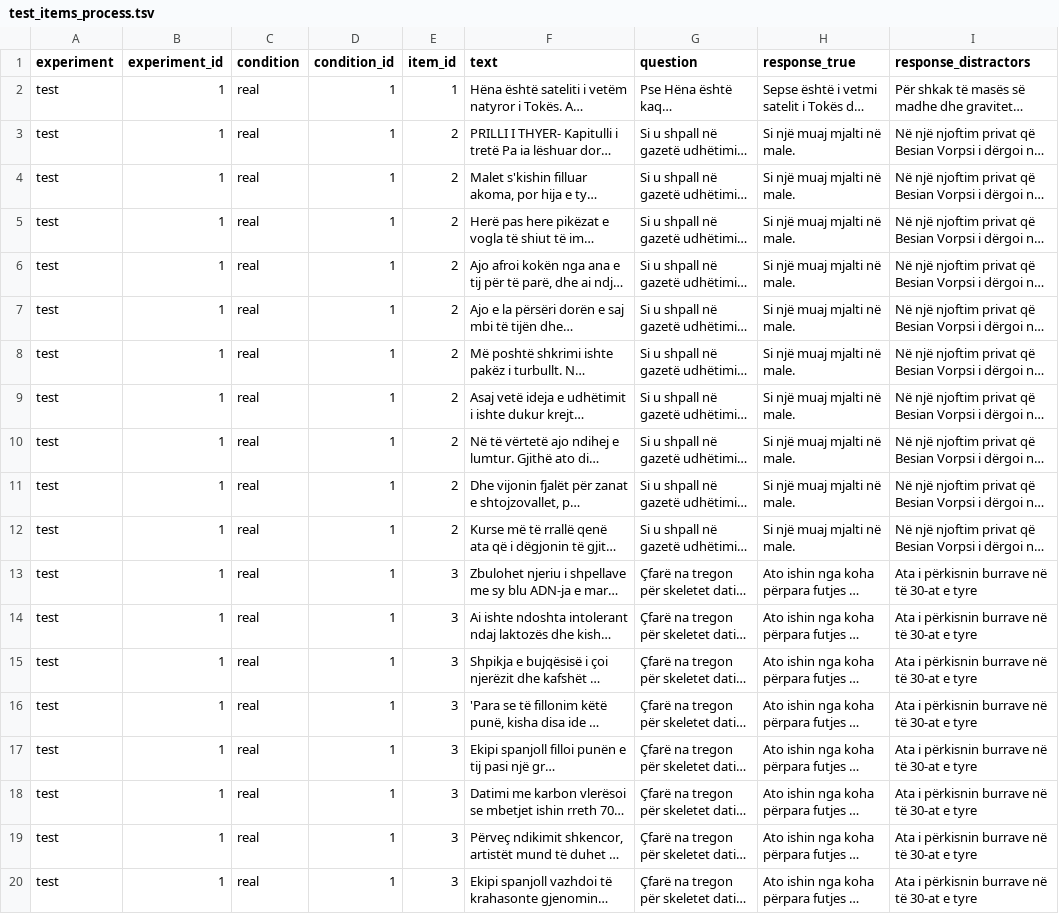
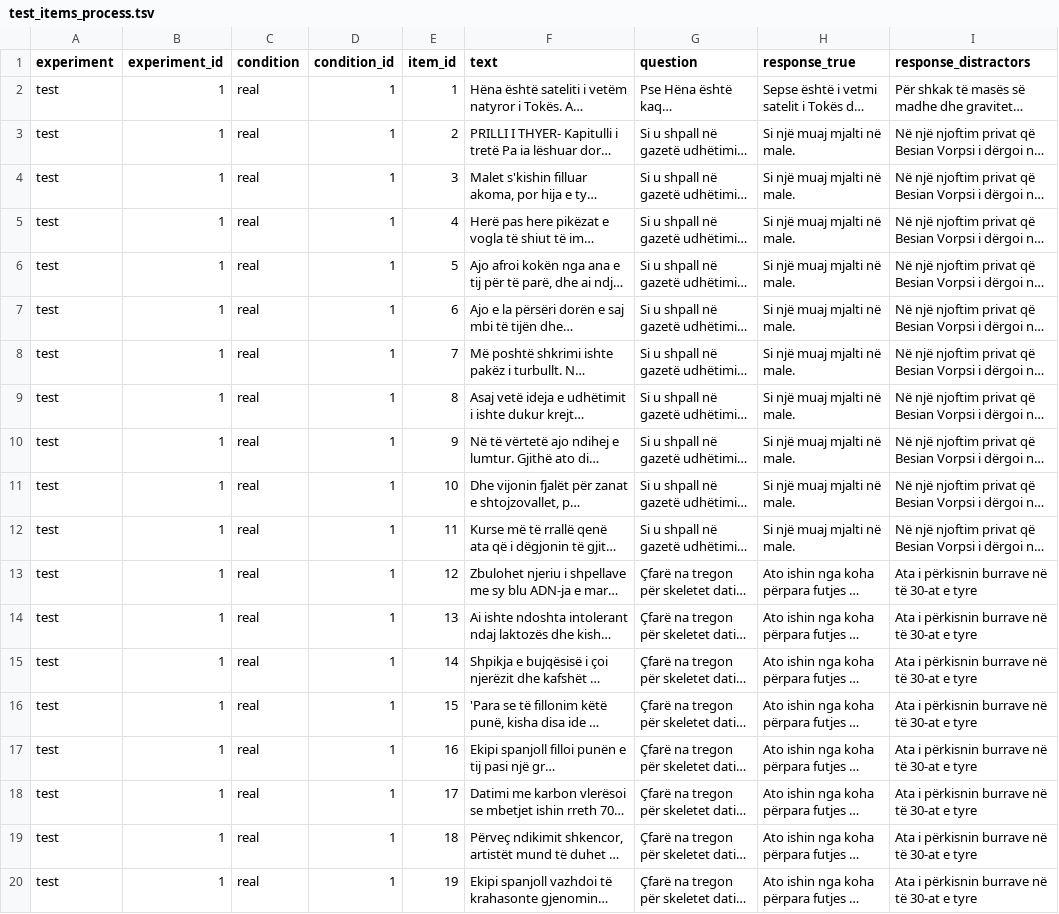
Before and after one commit to amina-crypto/Mouse-Tracking-for-Albanian-Experiment-, a TSV file: trials/test_items_process.tsv, drawn as a sheet; long unchanged cells end in …; the diff names each change by its address in the sheet, - before the commit and + after, or states it on an @@ line.

Commit message:
data_processing

```diff
--- a/trials/test_items_process.tsv
+++ b/trials/test_items_process.tsv
-E4 (item_id): 2
+E4 (item_id): 3
-E5 (item_id): 2
+E5 (item_id): 4
-E6 (item_id): 2
+E6 (item_id): 5
-E7 (item_id): 2
+E7 (item_id): 6
-E8 (item_id): 2
+E8 (item_id): 7
-E9 (item_id): 2
+E9 (item_id): 8
-E10 (item_id): 2
+E10 (item_id): 9
-E11 (item_id): 2
+E11 (item_id): 10
-E12 (item_id): 2
+E12 (item_id): 11
-E13 (item_id): 3
+E13 (item_id): 12
-E14 (item_id): 3
+E14 (item_id): 13
-E15 (item_id): 3
+E15 (item_id): 14
-E16 (item_id): 3
+E16 (item_id): 15
-E17 (item_id): 3
+E17 (item_id): 16
-E18 (item_id): 3
+E18 (item_id): 17
-E19 (item_id): 3
+E19 (item_id): 18
-E20 (item_id): 3
+E20 (item_id): 19
```
Also changed, not shown: 38 other files.
